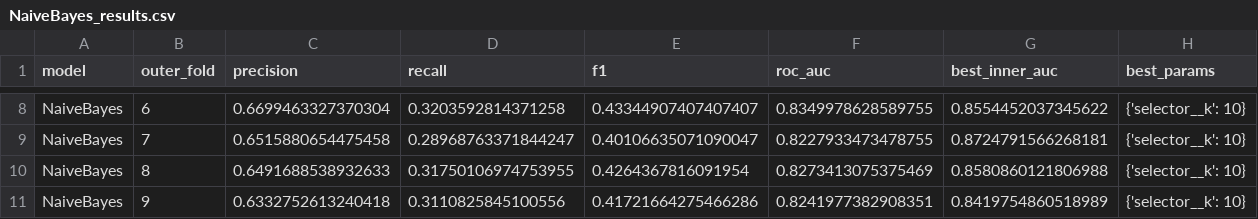
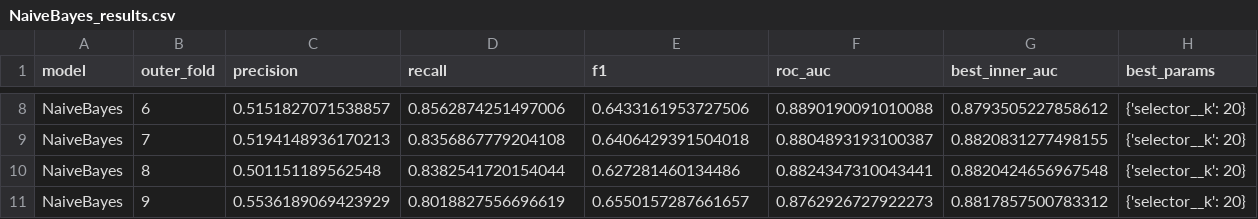
Before and after one commit to yarosfct/census_ml_project, a CSV file: reports/results/NaiveBayes_results.csv, drawn as a sheet; only a part is shown, gaps mark what is left out; the diff covers the shown part only; the diff names each change by its address in the sheet, - before the commit and + after, or states it on an @@ line.

Commit message:
Fixed bug with scaling and added new results

```diff
--- a/reports/results/NaiveBayes_results.csv
+++ b/reports/results/NaiveBayes_results.csv
-C8 (precision): 0.6699463327370304
+C8 (precision): 0.5151827071538857
-D8 (recall): 0.3203592814371258
+D8 (recall): 0.8562874251497006
-E8 (f1): 0.43344907407407407
+E8 (f1): 0.6433161953727506
-F8 (roc_auc): 0.8349978628589755
+F8 (roc_auc): 0.8890190091010088
-G8 (best_inner_auc): 0.8554452037345622
+G8 (best_inner_auc): 0.8793505227858612
-H8:H11 (best_params): {'selector__k': 10}
+H8:H11 (best_params): {'selector__k': 20}
-C9 (precision): 0.6515880654475458
+C9 (precision): 0.5194148936170213
-D9 (recall): 0.28968763371844247
+D9 (recall): 0.8356867779204108
-E9 (f1): 0.40106635071090047
+E9 (f1): 0.6406429391504018
-F9 (roc_auc): 0.8227933473478755
+F9 (roc_auc): 0.8804893193100387
-G9 (best_inner_auc): 0.8724791566268181
+G9 (best_inner_auc): 0.8820831277498155
-C10 (precision): 0.6491688538932633
+C10 (precision): 0.501151189562548
-D10 (recall): 0.31750106974753955
+D10 (recall): 0.8382541720154044
-E10 (f1): 0.4264367816091954
+E10 (f1): 0.627281460134486
-F10 (roc_auc): 0.8273413075375469
+F10 (roc_auc): 0.8824347310043441
-G10 (best_inner_auc): 0.8580860121806988
+G10 (best_inner_auc): 0.8820424656967548
-C11 (precision): 0.6332752613240418
+C11 (precision): 0.5536189069423929
-D11 (recall): 0.3110825845100556
+D11 (recall): 0.8018827556696619
-E11 (f1): 0.41721664275466286
+E11 (f1): 0.6550157287661657
-F11 (roc_auc): 0.8241977382908351
+F11 (roc_auc): 0.8762926727922273
-G11 (best_inner_auc): 0.8419754860518989
+G11 (best_inner_auc): 0.8817857500783312
```
Also changed, not shown: 36 edited cells elsewhere in this file, reports/results/KNN_results.csv, reports/results/LogisticRegression_results.csv, 3 other files.
